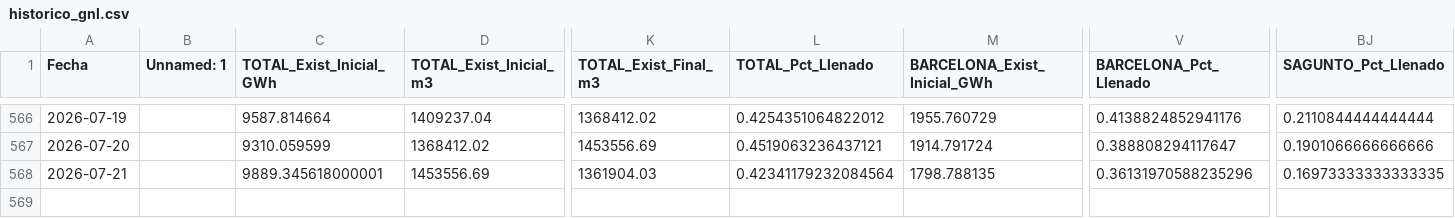
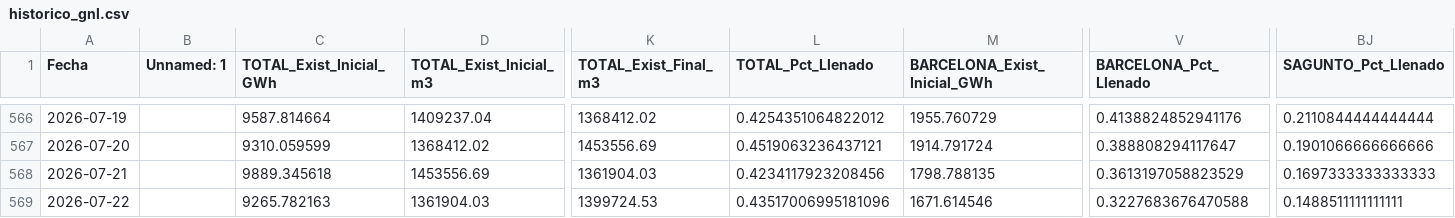
Before and after one commit to javiglejun/Enagas_GNL, a CSV file: historico_gnl.csv, drawn as a sheet; only a part is shown, gaps mark what is left out; rows hold the shown columns only; the diff names each change by its address in the sheet, - before the commit and + after, or states it on an @@ line.

```diff
--- a/historico_gnl.csv
+++ b/historico_gnl.csv
-C568 (TOTAL_Exist_Inicial_GWh): 9889.345618000001
+C568 (TOTAL_Exist_Inicial_GWh): 9889.345618
-L568 (TOTAL_Pct_Llenado): 0.42341179232084564
+L568 (TOTAL_Pct_Llenado): 0.4234117923208456
-V568 (BARCELONA_Pct_Llenado): 0.36131970588235296
+V568 (BARCELONA_Pct_Llenado): 0.3613197058823529
-BJ568 (SAGUNTO_Pct_Llenado): 0.16973333333333335
+BJ568 (SAGUNTO_Pct_Llenado): 0.1697333333333333
+row 569: 2026-07-22 |  | 9265.782163 | 1361904.03 | 1399724.53 | 0.43517006995181096 | 1671.614546 | 0.3227683676470588 | 0.1488511111111111
```
